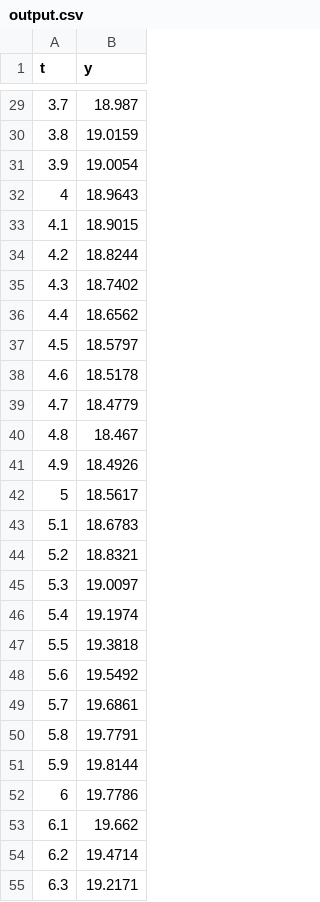
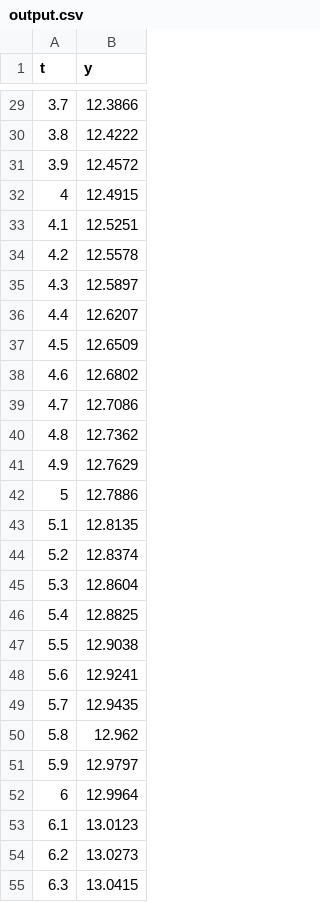
Before and after one commit to JasonPekos/CppSplines, a CSV file: cpp_code/output.csv, drawn as a sheet; only a part is shown, gaps mark what is left out; the diff covers the shown part only.

```diff
--- a/cpp_code/output.csv
+++ b/cpp_code/output.csv
@@ -29,27 +29,27 @@ t,y
-3.7,18.987
-3.8,19.0159
-3.9,19.0054
-4,18.9643
-4.1,18.9015
-4.2,18.8244
-4.3,18.7402
-4.4,18.6562
-4.5,18.5797
-4.6,18.5178
-4.7,18.4779
-4.8,18.467
-4.9,18.4926
-5,18.5617
-5.1,18.6783
-5.2,18.8321
-5.3,19.0097
-5.4,19.1974
-5.5,19.3818
-5.6,19.5492
-5.7,19.6861
-5.8,19.7791
-5.9,19.8144
-6,19.7786
-6.1,19.662
-6.2,19.4714
-6.3,19.2171
+3.7,12.3866
+3.8,12.4222
+3.9,12.4572
+4,12.4915
+4.1,12.5251
+4.2,12.5578
+4.3,12.5897
+4.4,12.6207
+4.5,12.6509
+4.6,12.6802
+4.7,12.7086
+4.8,12.7362
+4.9,12.7629
+5,12.7886
+5.1,12.8135
+5.2,12.8374
+5.3,12.8604
+5.4,12.8825
+5.5,12.9038
+5.6,12.9241
+5.7,12.9435
+5.8,12.962
+5.9,12.9797
+6,12.9964
+6.1,13.0123
+6.2,13.0273
+6.3,13.0415
```
Also changed, not shown: 114 edited cells elsewhere in this file, 4 other files.
